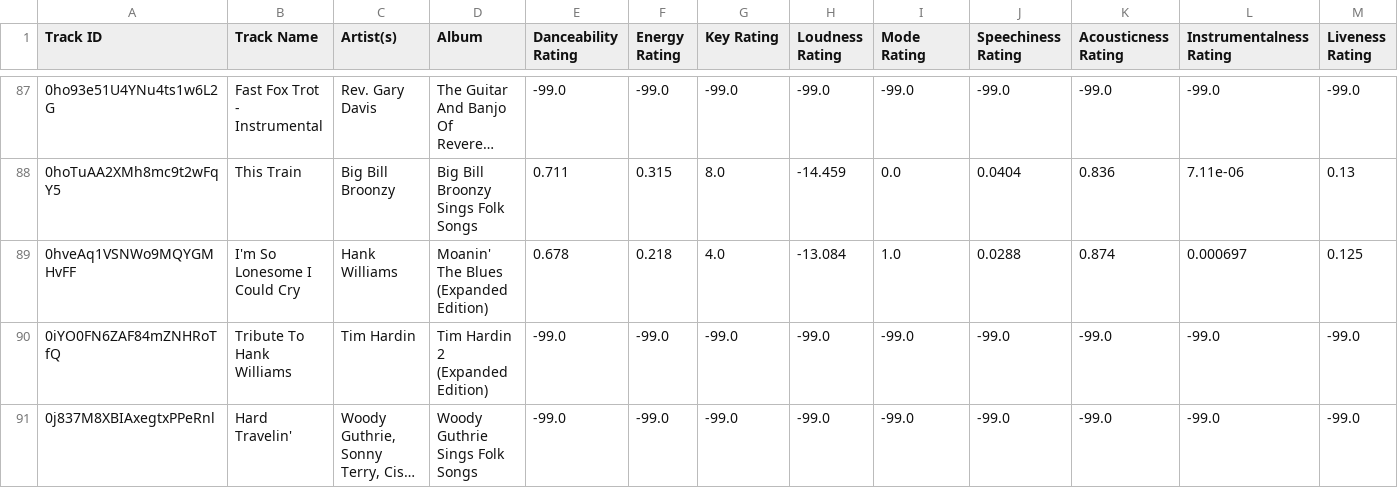
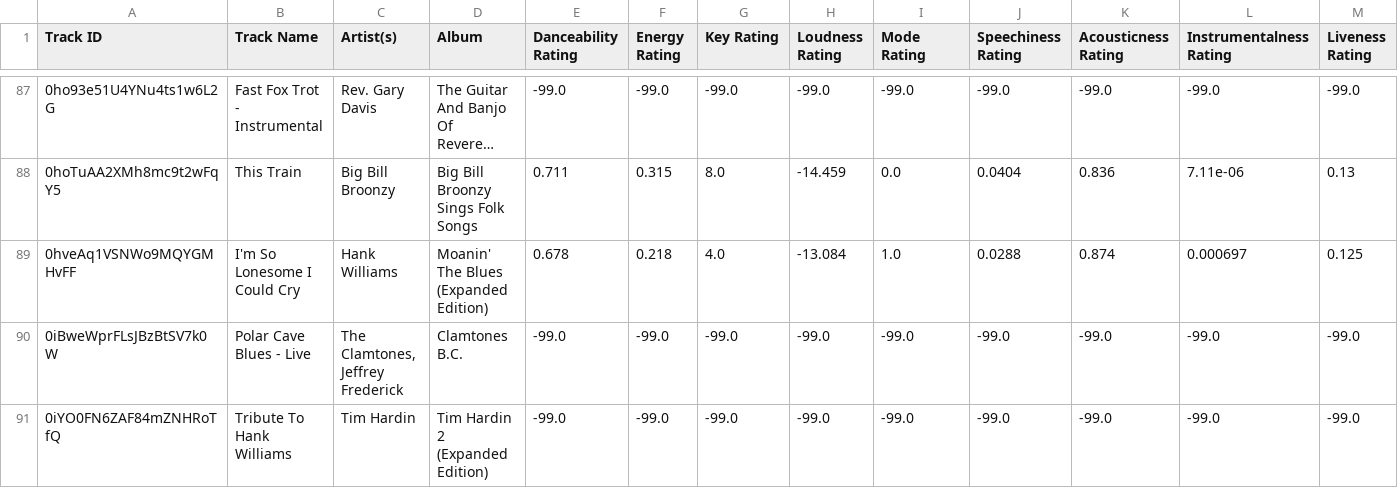
Before and after one commit to seamusmcn/seamusmcn.github.io, a CSV file: S_playlists/Giddeyup.csv, drawn as a sheet; only a part is shown, gaps mark what is left out; the shorter side is filled out with more unchanged rows; long unchanged cells end in …; rows hold the shown columns only; the diff covers the shown part only; the diff names each change by its address in the sheet, - before the commit and + after, or states it on an @@ line.

Commit message:
Automated File Upload @ 2025-07-18 10:39:04

```diff
--- a/S_playlists/Giddeyup.csv
+++ b/S_playlists/Giddeyup.csv
+row 90: 0iBweWprFLsJBzBtSV7k0W | Polar Cave Blues - Live | The Clamtones, Jeffrey Frederick | Clamtones B.C. | -99.0 | -99.0 | -99.0 | -99.0 | -99.0 | -99.0 | -99.0 | -99.0 | -99.0
```
Also changed, not shown: 5 added rows elsewhere in this file.
